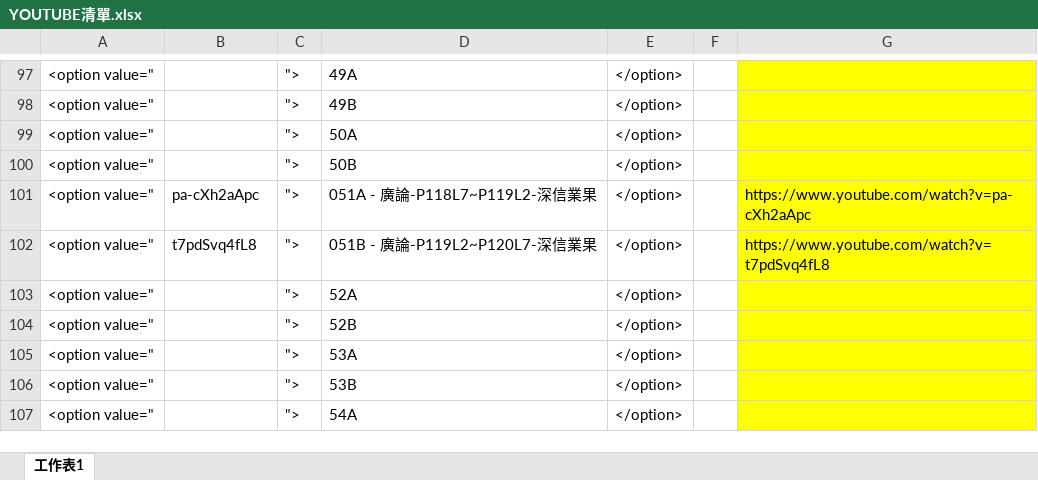
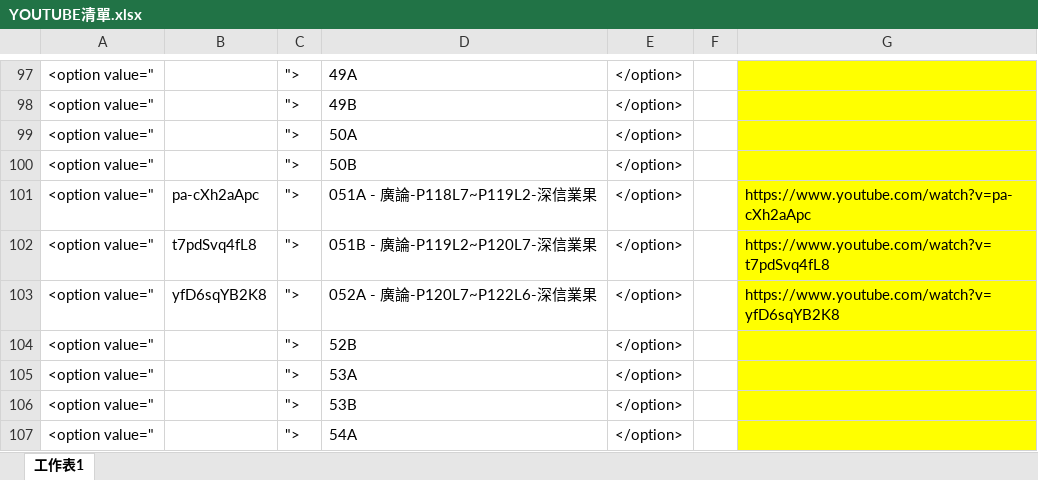
Before and after one commit to jammy912/BW, an Excel workbook: YOUTUBE清單.xlsx, sheet 工作表1, drawn as a sheet; only a part is shown, gaps mark what is left out; values as stored, in another font and other column widths than the file's, no borders; the diff names each change by its address in the sheet, - before the commit and + after, or states it on an @@ line.

```diff
--- a/YOUTUBE清單.xlsx (sheet 工作表1)
+++ b/YOUTUBE清單.xlsx (sheet 工作表1)
-B103: (empty)
+B103: yfD6sqYB2K8
-D103: 52A
+D103: 052A - 廣論-P120L7~P122L6-深信業果
-G103: (empty)
+G103: https://www.youtube.com/watch?v=yfD6sqYB2K8
```
Also changed, not shown: 1 other file.
